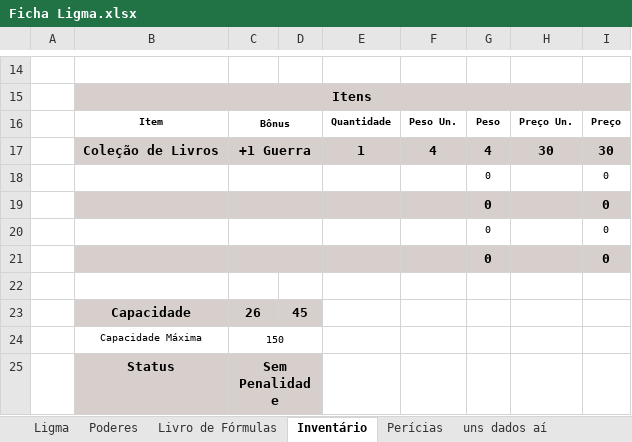
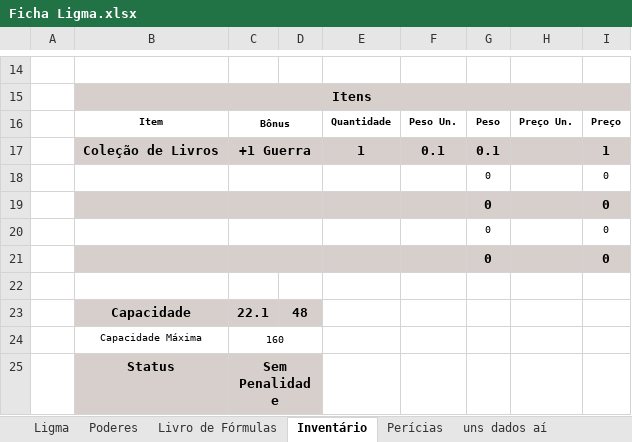
Before and after one commit to Dopanimekun/RPG, an Excel workbook: Fichas/Culto de Nidhogg/Ficha Ligma.xlsx, sheet Inventário, drawn as a sheet; only a part is shown, gaps mark what is left out; values as stored, in another font and other column widths than the file's, no borders; removed rows and columns are numbered as before the commit, all else as after; the diff names each change by its address in the sheet, - before the commit and + after, or states it on an @@ line.

```diff
--- a/Fichas/Culto de Nidhogg/Ficha Ligma.xlsx (sheet Inventário)
+++ b/Fichas/Culto de Nidhogg/Ficha Ligma.xlsx (sheet Inventário)
-row 17:  | Coleção de Livros | +1 Guerra |  | 1 | 4 | 4 | 30 | 30
+row 17:  | Coleção de Livros | +1 Guerra |  | 1 | 0.1 | 0.1 |  | 1
-row 23:  | Capacidade | 26 | 45
-row 24:  | Capacidade Máxima | 150
+row 23:  | Capacidade | 22.1 | 48
+row 24:  | Capacidade Máxima | 160
```
Also changed, not shown: sheet Perícias, sheet Ligma, sheet uns dados aí, Fichas/Tormenta/Ficha Cleber.xlsx.
